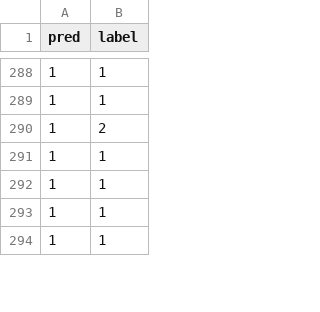
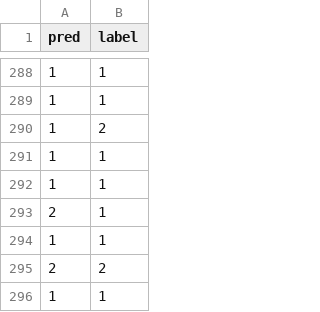
Before and after one commit to YJY131248/Chat4Seniors, a CSV file: out/car_model/car_baichuan_lora_model/eval_res/eval_res.csv (was out/car_qwen_lora_model/eval_res/eval_res.csv), drawn as a sheet; only a part is shown, gaps mark what is left out; the diff covers the shown part only; the diff names each change by its address in the sheet, - before the commit and + after, or states it on an @@ line.

```diff
--- a/out/car_qwen_lora_model/eval_res/eval_res.csv
+++ b/out/car_model/car_baichuan_lora_model/eval_res/eval_res.csv
+row 293: 2 | 1
+row 295: 2 | 2
```
Also changed, not shown: 32 added rows, 34 removed rows and 37 moved rows elsewhere in this file, 36 other files.
